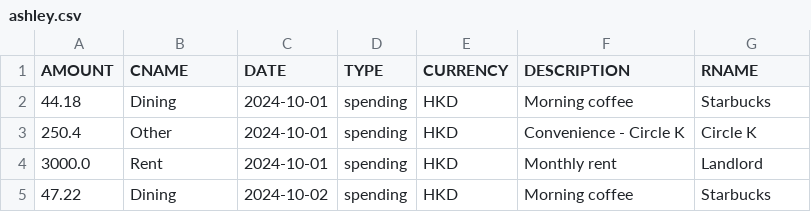
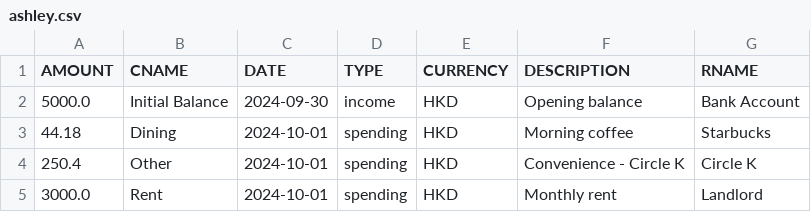
Before and after one commit to Tranxpotter/COMP1110-G10-App, a CSV file: testingdata/data/ashley.csv, drawn as a sheet; only a part is shown; the shorter side is filled out with more unchanged rows.

```diff
--- a/testingdata/data/ashley.csv
+++ b/testingdata/data/ashley.csv
@@ -1,2 +1,3 @@
 AMOUNT,CNAME,DATE,TYPE,CURRENCY,DESCRIPTION,RNAME
+5000.0,Initial Balance,2024-09-30,income,HKD,Opening balance,Bank Account
 44.18,Dining,2024-10-01,spending,HKD,Morning coffee,Starbucks
```
Also changed, not shown: testingdata/data/auntie_mei.csv, testingdata/data/brandon.csv, 5 other files.
